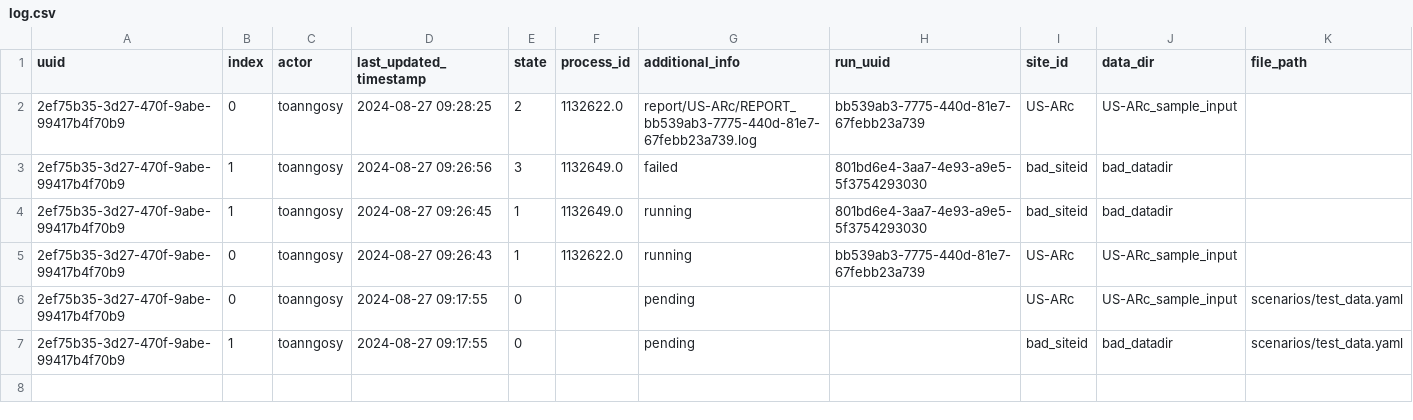
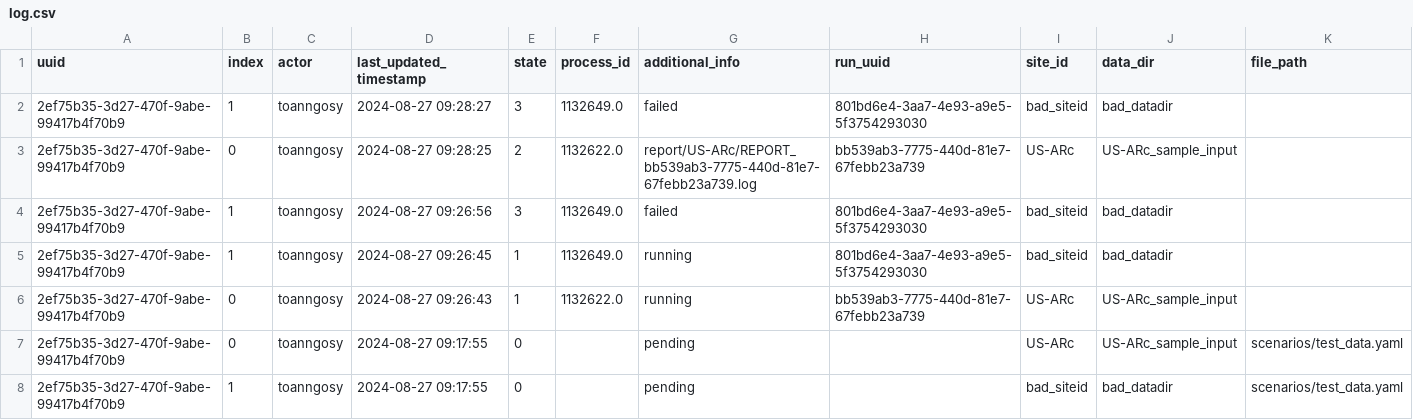
Before and after one commit to toanngosy/test_workflow, a CSV file: report/server/rocky/log.csv, drawn as a sheet; the diff names each change by its address in the sheet, - before the commit and + after, or states it on an @@ line.

Commit message:
switch to failed for run uuid 2ef75b35-3d27-470f-9abe-99417b4f70b9-1 at rocky

```diff
--- a/report/server/rocky/log.csv
+++ b/report/server/rocky/log.csv
+row 2: 2ef75b35-3d27-470f-9abe-99417b4f70b9 | 1 | toanngosy | 2024-08-27 09:28:27 | 3 | 1132649.0 | failed | 801bd6e4-3aa7-4e93-a9e5-5f3754293030 | bad_siteid | bad_datadir
```
